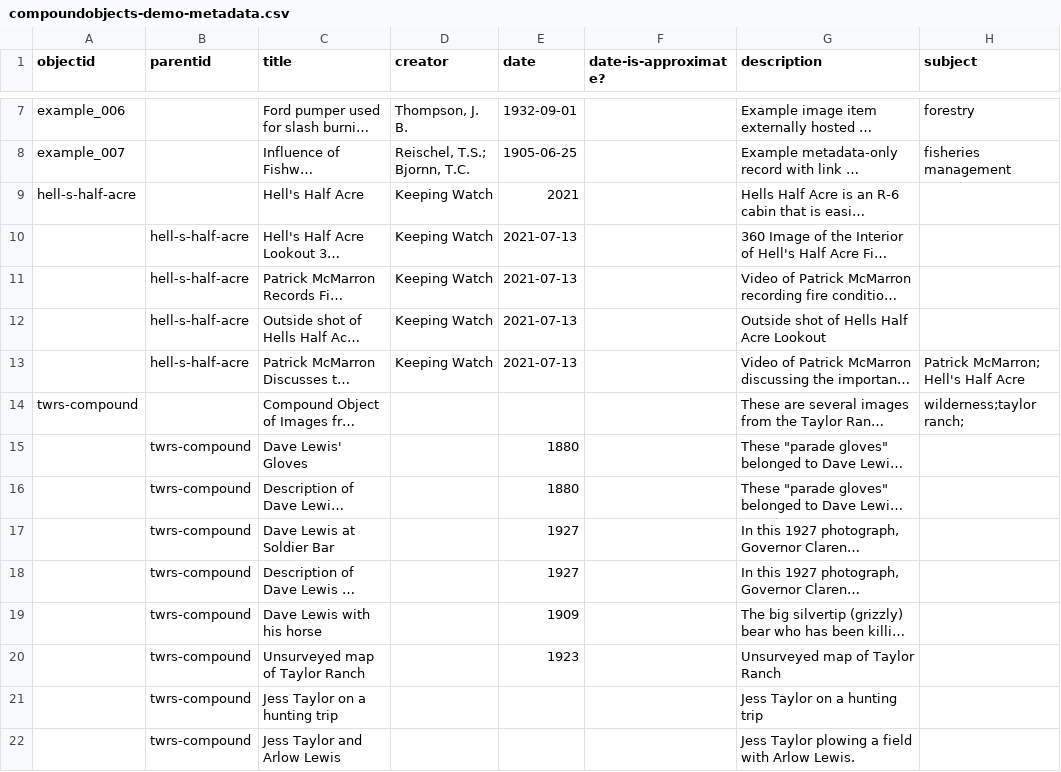
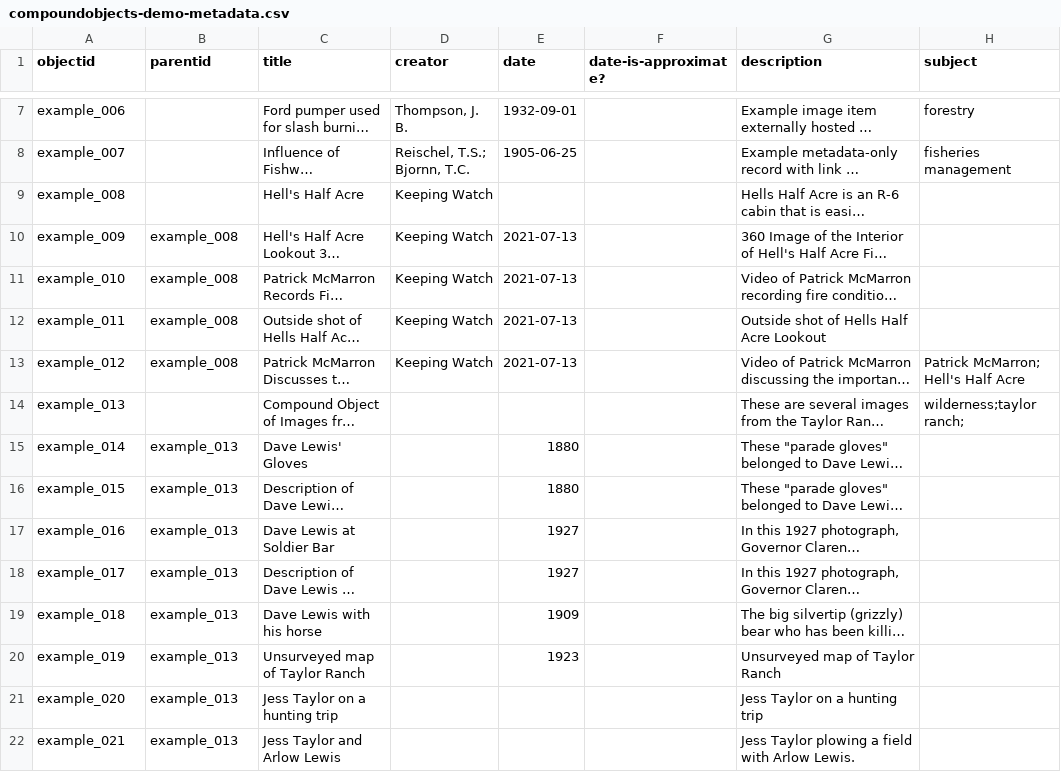
Before and after one commit to CollectionBuilder/collectionbuilder-csv, a CSV file: _data/compoundobjects-demo-metadata.csv, drawn as a sheet; only a part is shown, gaps mark what is left out; long unchanged cells end in …; the diff covers the shown part only; the diff names each change by its address in the sheet, - before the commit and + after, or states it on an @@ line.

```diff
--- a/_data/compoundobjects-demo-metadata.csv
+++ b/_data/compoundobjects-demo-metadata.csv
-A9 (objectid): hell-s-half-acre
+A9 (objectid): example_008
-E9 (date): 2021
+E9 (date): (empty)
-A10 (objectid): (empty)
+A10 (objectid): example_009
-B10:B13 (parentid): hell-s-half-acre
+B10:B13 (parentid): example_008
-A11 (objectid): (empty)
+A11 (objectid): example_010
-A12 (objectid): (empty)
+A12 (objectid): example_011
-A13 (objectid): (empty)
+A13 (objectid): example_012
-A14 (objectid): twrs-compound
+A14 (objectid): example_013
-A15 (objectid): (empty)
+A15 (objectid): example_014
-B15:B22 (parentid): twrs-compound
+B15:B22 (parentid): example_013
-A16 (objectid): (empty)
+A16 (objectid): example_015
-A17 (objectid): (empty)
+A17 (objectid): example_016
-A18 (objectid): (empty)
+A18 (objectid): example_017
-A19 (objectid): (empty)
+A19 (objectid): example_018
-A20 (objectid): (empty)
+A20 (objectid): example_019
-A21 (objectid): (empty)
+A21 (objectid): example_020
-A22 (objectid): (empty)
+A22 (objectid): example_021
```
Also changed, not shown: 3 added rows and 32 edited cells elsewhere in this file, 2 other files.
